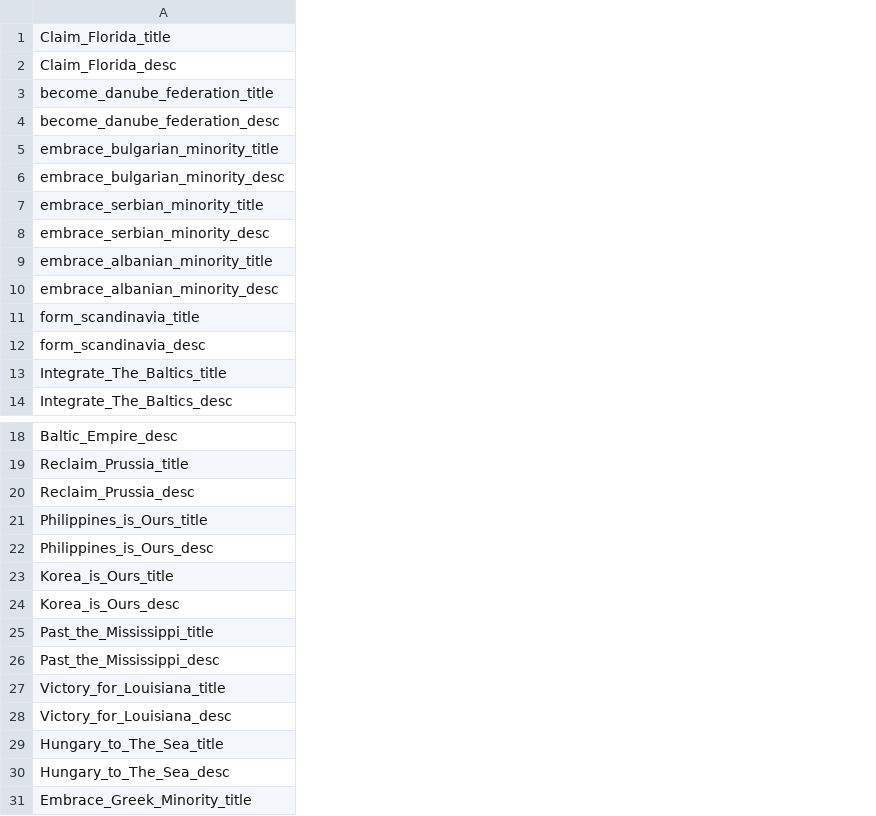
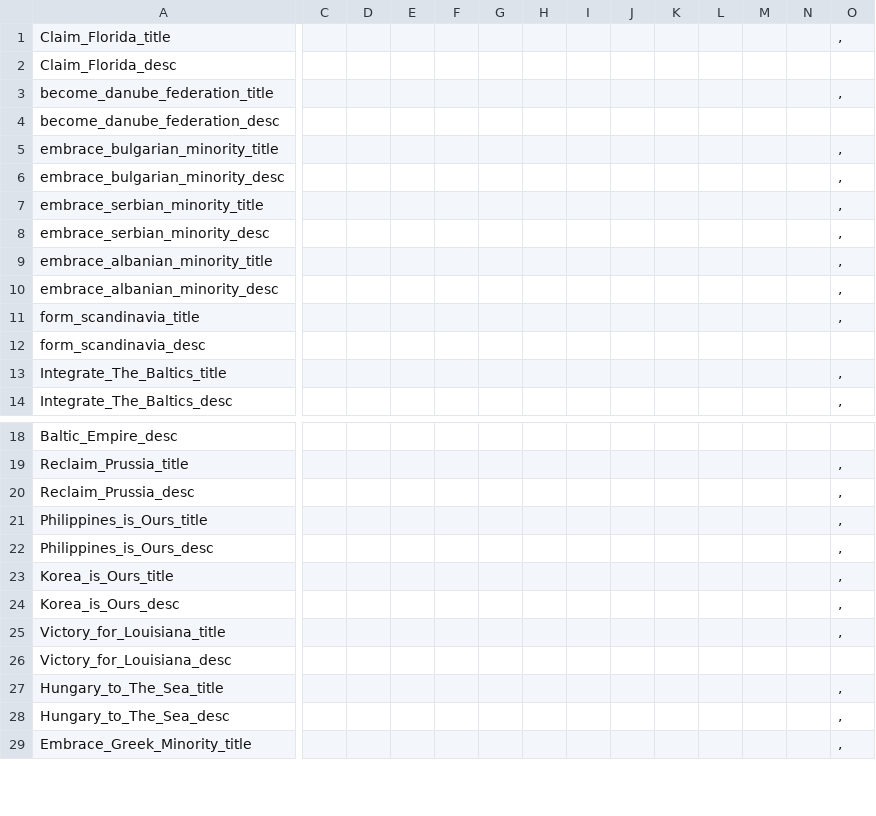
Before and after one commit to voliz1/Fall-of-Vienna, a CSV file: FoV/localisation/0000voliz_decisions.csv, drawn as a sheet; only a part is shown, gaps mark what is left out; removed rows and columns are numbered as before the commit, all else as after; rows hold the shown columns only; the diff names each change by its address in the sheet, - before the commit and + after, or states it on an @@ line.

```diff
--- a/FoV/localisation/0000voliz_decisions.csv
+++ b/FoV/localisation/0000voliz_decisions.csv
+column C, empty
+column D, empty
+column E, empty
+column F, empty
+column G, empty
+column H, empty
+column I, empty
+column J, empty
+column K, empty
+column L, empty
+column M, empty
+column N, empty
+column O, rows 1-14: , |  | , |  | , | , | , | , | , | , | , |  | , | ,; rows 19-29: , | , | , | , | , | , | , |  | , | , | ,
-row 25: Past_the_Mississippi_title
-row 26: Past_the_Mississippi_desc
```
Also changed, not shown: FoV/localisation/0000_FoV_countries.csv, 22 other files.
